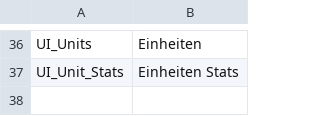
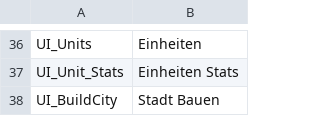
Before and after one commit to Adesii/KoWiZe, a CSV file: Assets/Resources/locale/de_DE.csv, drawn as a sheet; only a part is shown, gaps mark what is left out.

```diff
--- a/Assets/Resources/locale/de_DE.csv
+++ b/Assets/Resources/locale/de_DE.csv
@@ -37 +37,2 @@
 "UI_Unit_Stats","Einheiten Stats",
+"UI_BuildCity","Stadt Bauen",
```
Also changed, not shown: Assets/Resources/locale/en_EN.csv, 19 other files.
